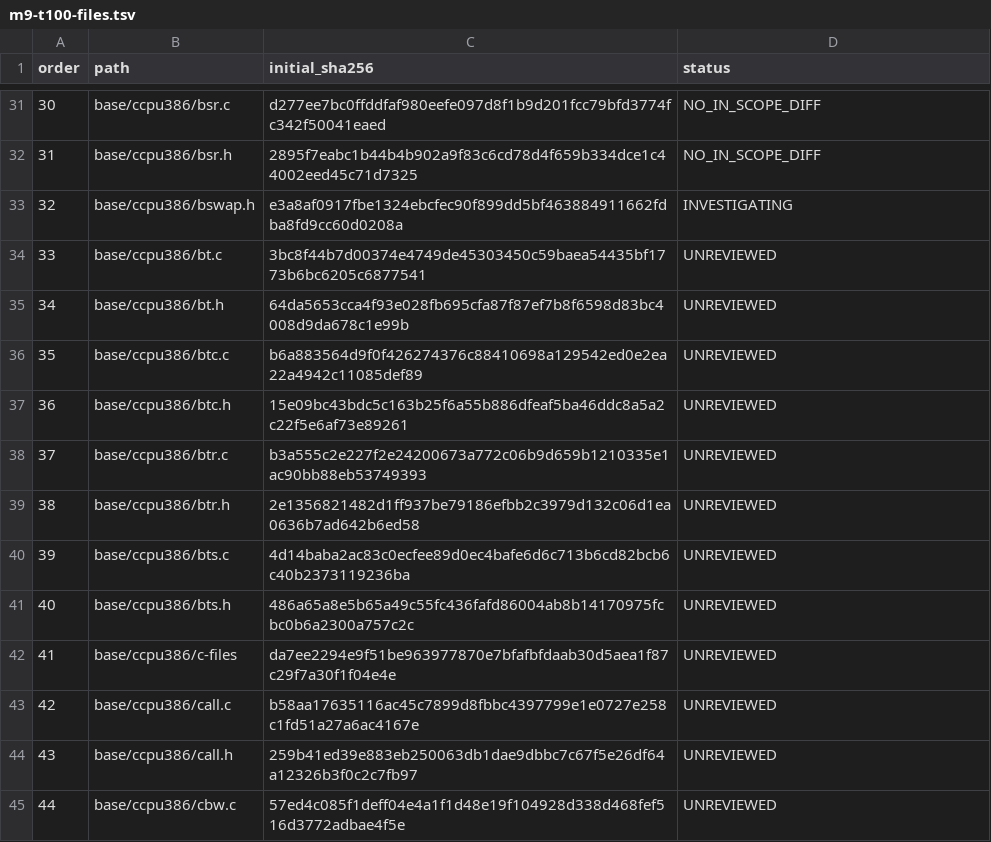
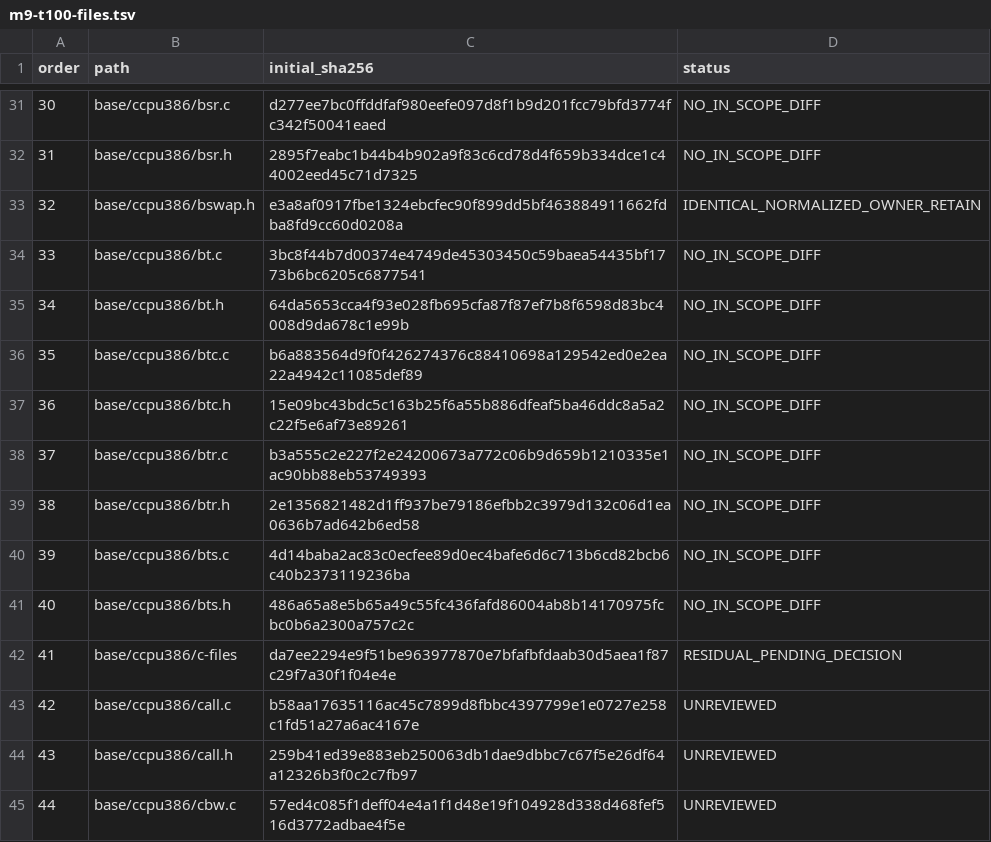
Before and after one commit to cshaxu/softpc, a TSV file: docs/etc/evidence/softpc/m9-t100-files.tsv, drawn as a sheet; only a part is shown, gaps mark what is left out.

Commit message:
M9 T100 S1 P3: record audit progress and forbid mirror diff growth

```diff
--- a/docs/etc/evidence/softpc/m9-t100-files.tsv
+++ b/docs/etc/evidence/softpc/m9-t100-files.tsv
@@ -32,12 +32,12 @@ order	path	initial_sha256	status
 31	base/ccpu386/bsr.h	2895f7eabc1b44b4b902a9f83c6cd78d4f659b334dce1c44002eed45c71d7325	NO_IN_SCOPE_DIFF
-32	base/ccpu386/bswap.h	e3a8af0917fbe1324ebcfec90f899dd5bf463884911662fdba8fd9cc60d0208a	INVESTIGATING
-33	base/ccpu386/bt.c	3bc8f44b7d00374e4749de45303450c59baea54435bf1773b6bc6205c6877541	UNREVIEWED
-34	base/ccpu386/bt.h	64da5653cca4f93e028fb695cfa87f87ef7b8f6598d83bc4008d9da678c1e99b	UNREVIEWED
-35	base/ccpu386/btc.c	b6a883564d9f0f426274376c88410698a129542ed0e2ea22a4942c11085def89	UNREVIEWED
-36	base/ccpu386/btc.h	15e09bc43bdc5c163b25f6a55b886dfeaf5ba46ddc8a5a2c22f5e6af73e89261	UNREVIEWED
-37	base/ccpu386/btr.c	b3a555c2e227f2e24200673a772c06b9d659b1210335e1ac90bb88eb53749393	UNREVIEWED
-38	base/ccpu386/btr.h	2e1356821482d1ff937be79186efbb2c3979d132c06d1ea0636b7ad642b6ed58	UNREVIEWED
-39	base/ccpu386/bts.c	4d14baba2ac83c0ecfee89d0ec4bafe6d6c713b6cd82bcb6c40b2373119236ba	UNREVIEWED
-40	base/ccpu386/bts.h	486a65a8e5b65a49c55fc436fafd86004ab8b14170975fcbc0b6a2300a757c2c	UNREVIEWED
-41	base/ccpu386/c-files	da7ee2294e9f51be963977870e7bfafbfdaab30d5aea1f87c29f7a30f1f04e4e	UNREVIEWED
+32	base/ccpu386/bswap.h	e3a8af0917fbe1324ebcfec90f899dd5bf463884911662fdba8fd9cc60d0208a	IDENTICAL_NORMALIZED_OWNER_RETAIN
+33	base/ccpu386/bt.c	3bc8f44b7d00374e4749de45303450c59baea54435bf1773b6bc6205c6877541	NO_IN_SCOPE_DIFF
+34	base/ccpu386/bt.h	64da5653cca4f93e028fb695cfa87f87ef7b8f6598d83bc4008d9da678c1e99b	NO_IN_SCOPE_DIFF
+35	base/ccpu386/btc.c	b6a883564d9f0f426274376c88410698a129542ed0e2ea22a4942c11085def89	NO_IN_SCOPE_DIFF
+36	base/ccpu386/btc.h	15e09bc43bdc5c163b25f6a55b886dfeaf5ba46ddc8a5a2c22f5e6af73e89261	NO_IN_SCOPE_DIFF
+37	base/ccpu386/btr.c	b3a555c2e227f2e24200673a772c06b9d659b1210335e1ac90bb88eb53749393	NO_IN_SCOPE_DIFF
+38	base/ccpu386/btr.h	2e1356821482d1ff937be79186efbb2c3979d132c06d1ea0636b7ad642b6ed58	NO_IN_SCOPE_DIFF
+39	base/ccpu386/bts.c	4d14baba2ac83c0ecfee89d0ec4bafe6d6c713b6cd82bcb6c40b2373119236ba	NO_IN_SCOPE_DIFF
+40	base/ccpu386/bts.h	486a65a8e5b65a49c55fc436fafd86004ab8b14170975fcbc0b6a2300a757c2c	NO_IN_SCOPE_DIFF
+41	base/ccpu386/c-files	da7ee2294e9f51be963977870e7bfafbfdaab30d5aea1f87c29f7a30f1f04e4e	RESIDUAL_PENDING_DECISION
 42	base/ccpu386/call.c	b58aa17635116ac45c7899d8fbbc4397799e1e0727e258c1fd51a27a6ac4167e	UNREVIEWED
```
Also changed, not shown: 3 other files.
